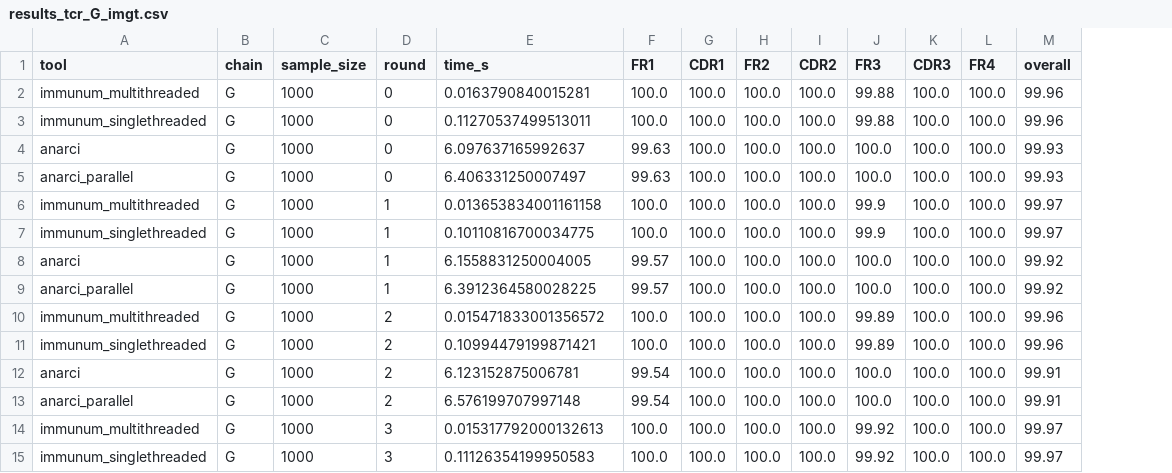
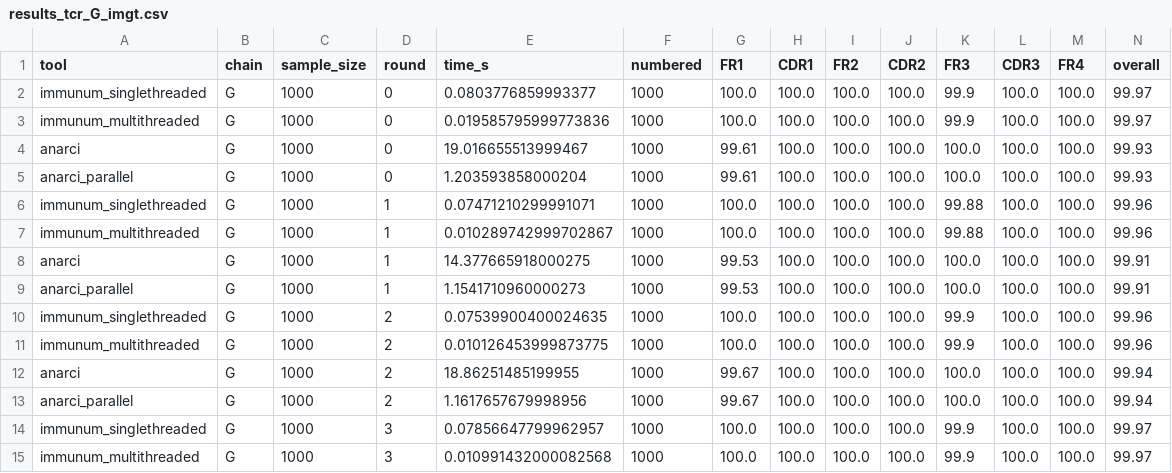
Before and after one commit to ENPICOM/immunum, a CSV file: resources/benchmark_results/results_tcr_G_imgt.csv, drawn as a sheet; only a part is shown; removed rows and columns are numbered as before the commit, all else as after; the diff covers the shown part only; the diff names each change by its address in the sheet, - before the commit and + after, or states it on an @@ line.

```diff
--- a/resources/benchmark_results/results_tcr_G_imgt.csv
+++ b/resources/benchmark_results/results_tcr_G_imgt.csv
+column F (numbered), row 2: 1000; rows 4-6: all 1000; rows 8-15: all 1000
-row 2: immunum_multithreaded | G | 1000 | 0 | 0.0163790840015281 | 100.0 | 100.0 | 100.0 | 100.0 | 99.88 | 100.0 | 100.0 | 99.96
-E2 (time_s): 0.11270537499513011
+E2 (time_s): 0.0803776859993377
-K2 (FR3): 99.88
+K2 (FR3): 99.9
-N2 (overall): 99.96
+N2 (overall): 99.97
+row 3: immunum_multithreaded | G | 1000 | 0 | 0.019585795999773836 | 1000 | 100.0 | 100.0 | 100.0 | 100.0 | 99.9 | 100.0 | 100.0 | 99.97
-E4 (time_s): 6.097637165992637
+E4 (time_s): 19.016655513999467
-G4:G5 (FR1): 99.63
+G4:G5 (FR1): 99.61
-E5 (time_s): 6.406331250007497
+E5 (time_s): 1.203593858000204
-row 6: immunum_multithreaded | G | 1000 | 1 | 0.013653834001161158 | 100.0 | 100.0 | 100.0 | 100.0 | 99.9 | 100.0 | 100.0 | 99.97
-E6 (time_s): 0.10110816700034775
+E6 (time_s): 0.07471210299991071
-K6 (FR3): 99.9
+K6 (FR3): 99.88
-N6 (overall): 99.97
+N6 (overall): 99.96
+row 7: immunum_multithreaded | G | 1000 | 1 | 0.010289742999702867 | 1000 | 100.0 | 100.0 | 100.0 | 100.0 | 99.88 | 100.0 | 100.0 | 99.96
-E8 (time_s): 6.1558831250004005
+E8 (time_s): 14.377665918000275
-G8:G9 (FR1): 99.57
+G8:G9 (FR1): 99.53
-N8:N9 (overall): 99.92
+N8:N9 (overall): 99.91
-E9 (time_s): 6.3912364580028225
+E9 (time_s): 1.1541710960000273
-A10 (tool): immunum_multithreaded
+A10 (tool): immunum_singlethreaded
-E10 (time_s): 0.015471833001356572
+E10 (time_s): 0.07539900400024635
-K10:K11 (FR3): 99.89
+K10:K11 (FR3): 99.9
-A11 (tool): immunum_singlethreaded
+A11 (tool): immunum_multithreaded
-E11 (time_s): 0.10994479199871421
+E11 (time_s): 0.010126453999873775
-E12 (time_s): 6.123152875006781
+E12 (time_s): 18.86251485199955
-G12:G13 (FR1): 99.54
+G12:G13 (FR1): 99.67
-N12:N13 (overall): 99.91
+N12:N13 (overall): 99.94
-E13 (time_s): 6.576199707997148
+E13 (time_s): 1.1617657679998956
-A14 (tool): immunum_multithreaded
+A14 (tool): immunum_singlethreaded
-E14 (time_s): 0.015317792000132613
+E14 (time_s): 0.07856647799962957
-K14:K15 (FR3): 99.92
+K14:K15 (FR3): 99.9
-A15 (tool): immunum_singlethreaded
+A15 (tool): immunum_multithreaded
-E15 (time_s): 0.11126354199950583
+E15 (time_s): 0.010991432000082568
```
Also changed, not shown: 36 edited cells elsewhere in this file, resources/benchmark_results/results_ab_H_imgt.csv, resources/benchmark_results/results_ab_K_imgt.csv, 21 other files.
